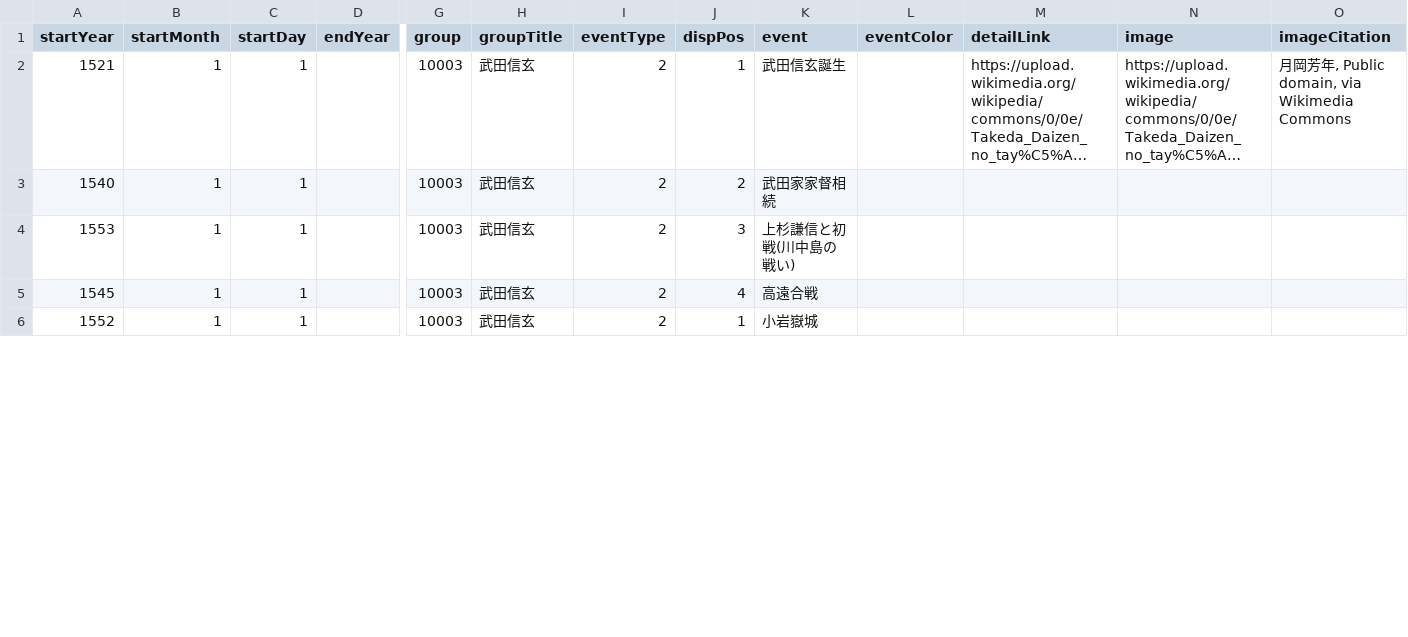
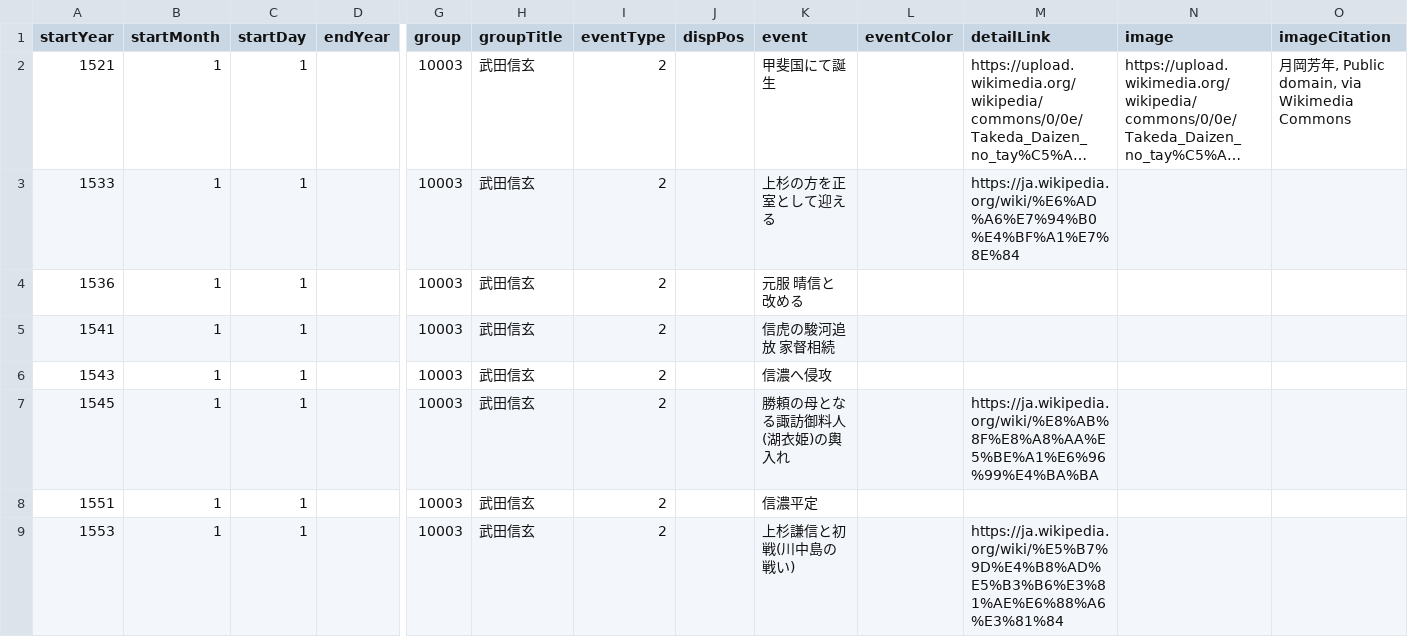
Before and after one commit to oue-s/PEV002, a CSV file: db_csv/10003.csv, drawn as a sheet; only a part is shown, gaps mark what is left out; long unchanged cells end in …; addresses are those after the commit; rows hold the shown columns only; the diff covers the shown part only; the diff names each change by its address in the sheet, - before the commit and + after, or states it on an @@ line.

```diff
--- a/db_csv/10003.csv
+++ b/db_csv/10003.csv
-J2 (dispPos): 1
+J2 (dispPos): (empty)
-K2 (event): 武田信玄誕生
+K2 (event): 甲斐国にて誕生
+row 3: 1533 | 1 | 1 |  | 10003 | 武田信玄 | 2 |  | 上杉の方を正室として迎える |  | https://ja.wikipedia.org/wiki/%E6%AD%A6%E7%94%B0%E4%BF%A1%E7%8E%84
+row 4: 1536 | 1 | 1 |  | 10003 | 武田信玄 | 2 |  | 元服 晴信と改める
-A5 (startYear): 1540
+A5 (startYear): 1541
-J5 (dispPos): 2
+J5 (dispPos): (empty)
-K5 (event): 武田家家督相続
+K5 (event): 信虎の駿河追放 家督相続
-A6 (startYear): 1553
+A6 (startYear): 1543
-J6 (dispPos): 3
+J6 (dispPos): (empty)
-K6 (event): 上杉謙信と初戦(川中島の戦い)
+K6 (event): 信濃へ侵攻
-J7 (dispPos): 4
+J7 (dispPos): (empty)
-K7 (event): 高遠合戦
+K7 (event): 勝頼の母となる諏訪御料人(湖衣姫)の輿入れ
-M7 (detailLink): (empty)
+M7 (detailLink): https://ja.wikipedia.org/wiki/%E8%AB%8F%E8%A8%AA%E5%BE%A1%E6%96%99%E4%BA%BA
-A8 (startYear): 1552
+A8 (startYear): 1551
-J8 (dispPos): 1
+J8 (dispPos): (empty)
-K8 (event): 小岩嶽城
+K8 (event): 信濃平定
+row 9: 1553 | 1 | 1 |  | 10003 | 武田信玄 | 2 |  | 上杉謙信と初戦(川中島の戦い) |  | https://ja.wikipedia.org/wiki/%E5%B7%9D%E4%B8%AD%E5%B3%B6%E3%81%AE%E6%88%A6%E3%81%84
```
Also changed, not shown: 2 added rows, 1 removed row and 15 edited cells elsewhere in this file, db_csv/10001.csv, db_csv/10002.csv, 6 other files.
